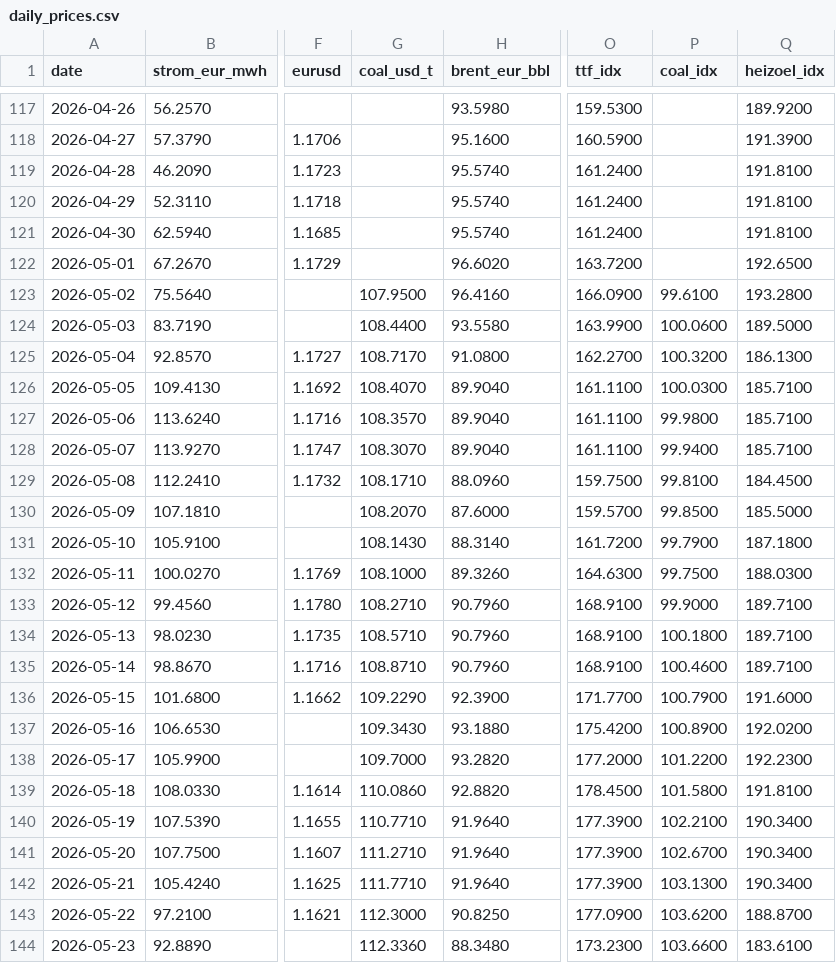
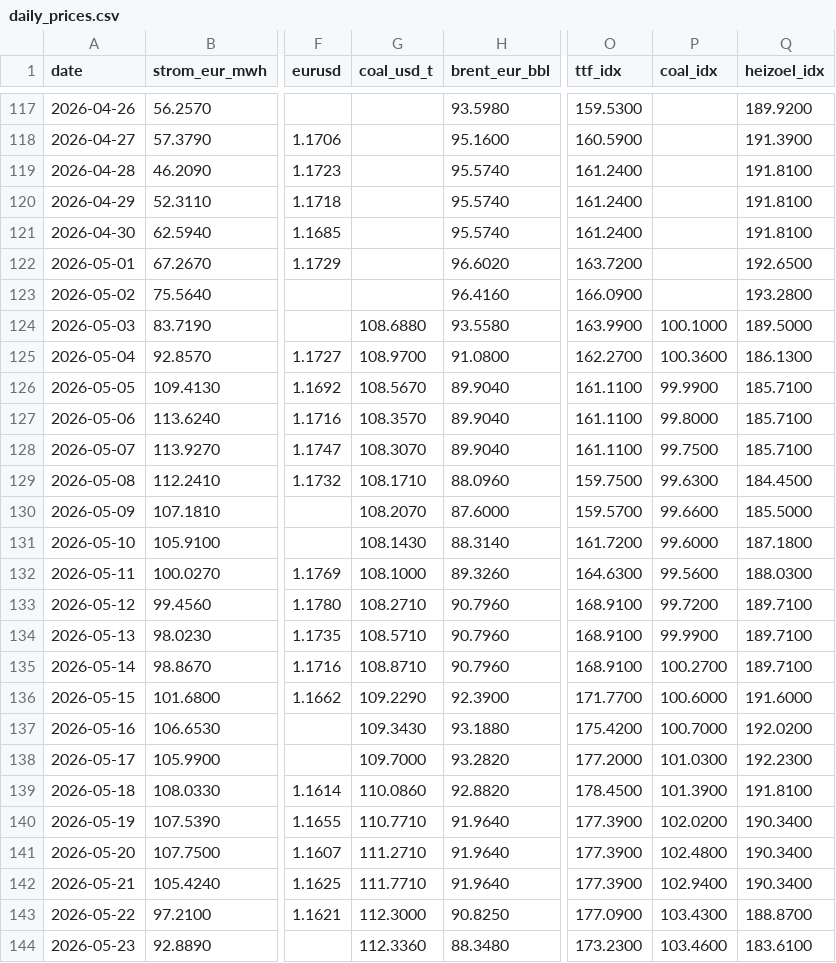
Before and after one commit to DoiEnnoson/Energyprices, a CSV file: data/daily_prices.csv, drawn as a sheet; only a part is shown, gaps mark what is left out; the diff covers the shown part only; the diff names each change by its address in the sheet, - before the commit and + after, or states it on an @@ line.

```diff
--- a/data/daily_prices.csv
+++ b/data/daily_prices.csv
-G123 (coal_usd_t): 107.9500
+G123 (coal_usd_t): (empty)
-P123 (coal_idx): 99.6100
+P123 (coal_idx): (empty)
-G124 (coal_usd_t): 108.4400
+G124 (coal_usd_t): 108.6880
-P124 (coal_idx): 100.0600
+P124 (coal_idx): 100.1000
-G125 (coal_usd_t): 108.7170
+G125 (coal_usd_t): 108.9700
-P125 (coal_idx): 100.3200
+P125 (coal_idx): 100.3600
-G126 (coal_usd_t): 108.4070
+G126 (coal_usd_t): 108.5670
-P126 (coal_idx): 100.0300
+P126 (coal_idx): 99.9900
-P127 (coal_idx): 99.9800
+P127 (coal_idx): 99.8000
-P128 (coal_idx): 99.9400
+P128 (coal_idx): 99.7500
-P129 (coal_idx): 99.8100
+P129 (coal_idx): 99.6300
-P130 (coal_idx): 99.8500
+P130 (coal_idx): 99.6600
-P131 (coal_idx): 99.7900
+P131 (coal_idx): 99.6000
-P132 (coal_idx): 99.7500
+P132 (coal_idx): 99.5600
-P133 (coal_idx): 99.9000
+P133 (coal_idx): 99.7200
-P134 (coal_idx): 100.1800
+P134 (coal_idx): 99.9900
-P135 (coal_idx): 100.4600
+P135 (coal_idx): 100.2700
-P136 (coal_idx): 100.7900
+P136 (coal_idx): 100.6000
-P137 (coal_idx): 100.8900
+P137 (coal_idx): 100.7000
-P138 (coal_idx): 101.2200
+P138 (coal_idx): 101.0300
-P139 (coal_idx): 101.5800
+P139 (coal_idx): 101.3900
-P140 (coal_idx): 102.2100
+P140 (coal_idx): 102.0200
-P141 (coal_idx): 102.6700
+P141 (coal_idx): 102.4800
-P142 (coal_idx): 103.1300
+P142 (coal_idx): 102.9400
-P143 (coal_idx): 103.6200
+P143 (coal_idx): 103.4300
-P144 (coal_idx): 103.6600
+P144 (coal_idx): 103.4600
```
Also changed, not shown: 1 added row and 27 edited cells elsewhere in this file, 3 other files.
